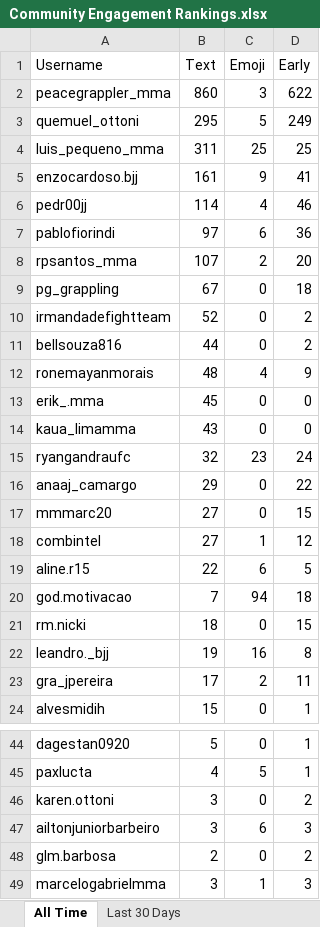
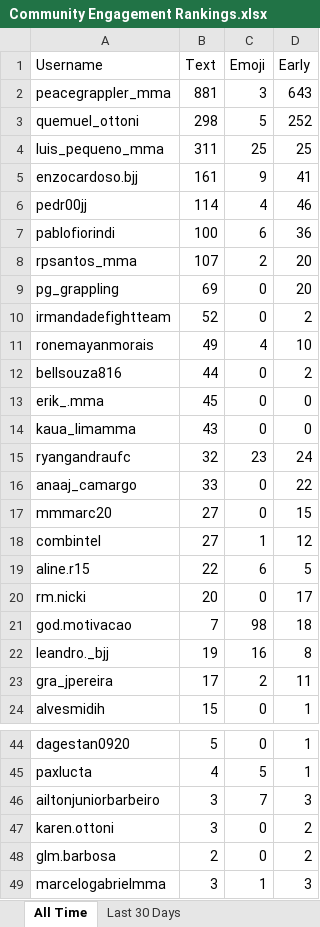
Before and after one commit to paxlucta/peace-grappler, an Excel workbook: Community Engagement Rankings.xlsx, sheet All Time, drawn as a sheet; only a part is shown, gaps mark what is left out; values as stored, in another font and other column widths than the file's, no borders; removed rows and columns are numbered as before the commit, all else as after; the diff covers the shown part only; the diff names each change by its address in the sheet, - before the commit and + after, or states it on an @@ line.

```diff
--- a/Community Engagement Rankings.xlsx (sheet All Time)
+++ b/Community Engagement Rankings.xlsx (sheet All Time)
-B2 (Text): 860
+B2 (Text): 881
-D2 (Early): 622
+D2 (Early): 643
-B3 (Text): 295
+B3 (Text): 298
-D3 (Early): 249
+D3 (Early): 252
-B7 (Text): 97
+B7 (Text): 100
-B9 (Text): 67
+B9 (Text): 69
-D9 (Early): 18
+D9 (Early): 20
+row 11: ronemayanmorais | 49 | 4 | 10
-row 12: ronemayanmorais | 48 | 4 | 9
-B16 (Text): 29
+B16 (Text): 33
+row 20: rm.nicki | 20 | 0 | 17
-C21 (Emoji): 94
+C21 (Emoji): 98
-row 21: rm.nicki | 18 | 0 | 15
+row 46: ailtonjuniorbarbeiro | 3 | 7 | 3
-row 47: ailtonjuniorbarbeiro | 3 | 6 | 3
```
Also changed, not shown: 2 added rows, 1 removed row and 2 edited cells elsewhere in this sheet, sheet Last 30 Days, 2 other files.
